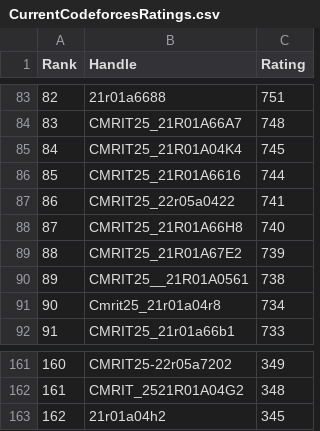
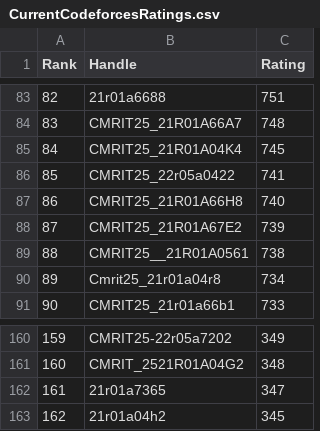
Before and after one commit to gabyah92/CodeforcesRankingGUI, a CSV file: Leaderboards/CurrentCodeforcesRatings.csv, drawn as a sheet; only a part is shown, gaps mark what is left out; removed rows and columns are numbered as before the commit, all else as after; the diff names each change by its address in the sheet, - before the commit and + after, or states it on an @@ line.

```diff
--- a/Leaderboards/CurrentCodeforcesRatings.csv
+++ b/Leaderboards/CurrentCodeforcesRatings.csv
-row 86: 85 | CMRIT25_21R01A6616 | 744
@@ column A (Rank) renumbered between rows 86 and 161 @@
+row 162: 161 | 21r01a7365 | 347
```
